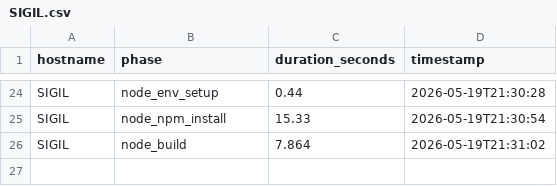
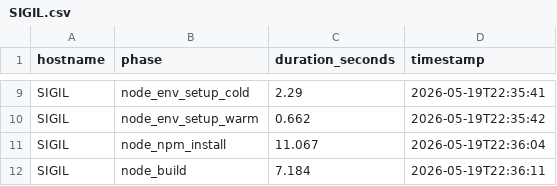
Before and after one commit to sevas/benchmark, a CSV file: SIGIL.csv, drawn as a sheet; only a part is shown, gaps mark what is left out; addresses are those after the commit; the diff covers the shown part only; the diff names each change by its address in the sheet, - before the commit and + after, or states it on an @@ line.

```diff
--- a/SIGIL.csv
+++ b/SIGIL.csv
-B9 (phase): node_env_setup
+B9 (phase): node_env_setup_cold
-C9 (duration_seconds): 0.44
+C9 (duration_seconds): 2.29
-D9 (timestamp): 2026-05-19T21:30:28
+D9 (timestamp): 2026-05-19T22:35:41
+row 10: SIGIL | node_env_setup_warm | 0.662 | 2026-05-19T22:35:42
-C11 (duration_seconds): 15.33
+C11 (duration_seconds): 11.067
-D11 (timestamp): 2026-05-19T21:30:54
+D11 (timestamp): 2026-05-19T22:36:04
-C12 (duration_seconds): 7.864
+C12 (duration_seconds): 7.184
-D12 (timestamp): 2026-05-19T21:31:02
+D12 (timestamp): 2026-05-19T22:36:11
```
Also changed, not shown: 3 added rows, 18 removed rows and 9 edited cells elsewhere in this file, 1 other file.
